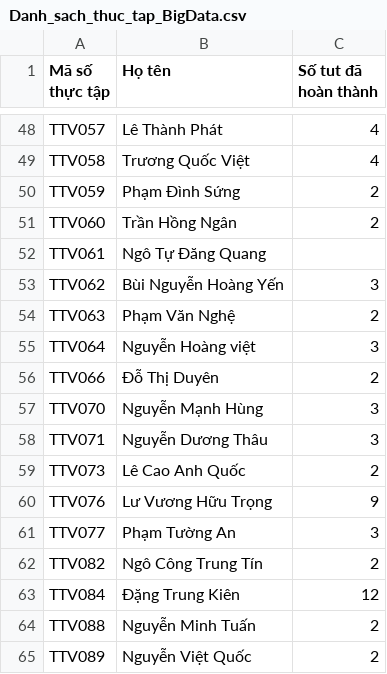
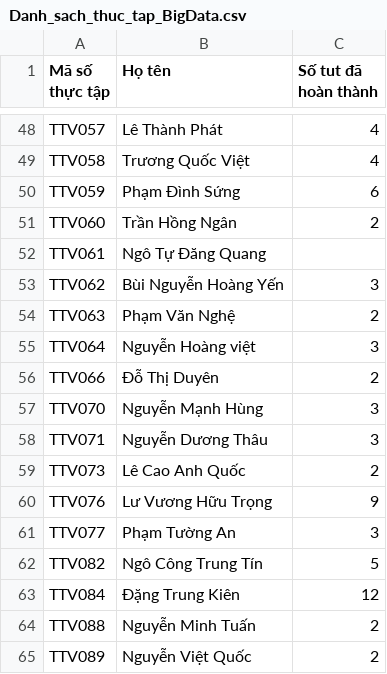
Before and after one commit to qtheboss/contanalytics, a CSV file: internship/Danh_sach_thuc_tap_BigData.csv, drawn as a sheet; only a part is shown, gaps mark what is left out.

Commit message:
update TTV059 and TTV082

```diff
--- a/internship/Danh_sach_thuc_tap_BigData.csv
+++ b/internship/Danh_sach_thuc_tap_BigData.csv
@@ -49,3 +49,3 @@ TTV057,Lê Thành Phát,4
 TTV058,Trương Quốc Việt,4
-TTV059,Phạm Đình Sứng,2
+TTV059,Phạm Đình Sứng,6
 TTV060,Trần Hồng Ngân,2
@@ -61,3 +61,3 @@ TTV076,Lư Vương Hữu Trọng,9
 TTV077,Phạm Tường An,3
-TTV082,Ngô Công Trung Tín,2
+TTV082,Ngô Công Trung Tín,5
 TTV084,Đặng Trung Kiên,12
```
